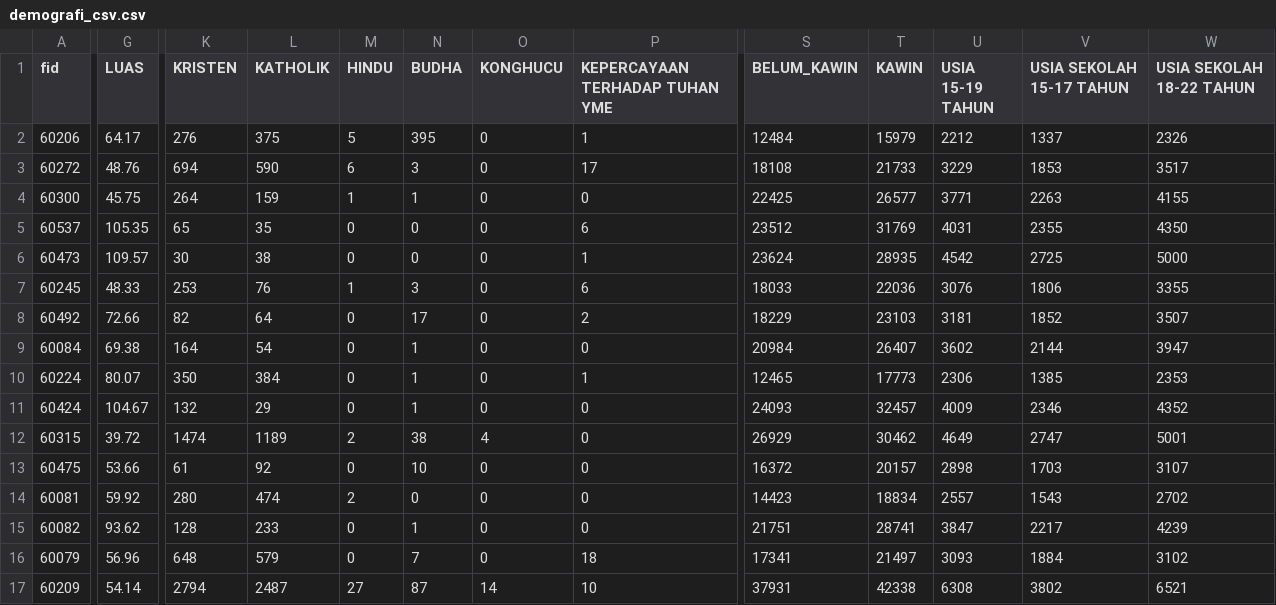
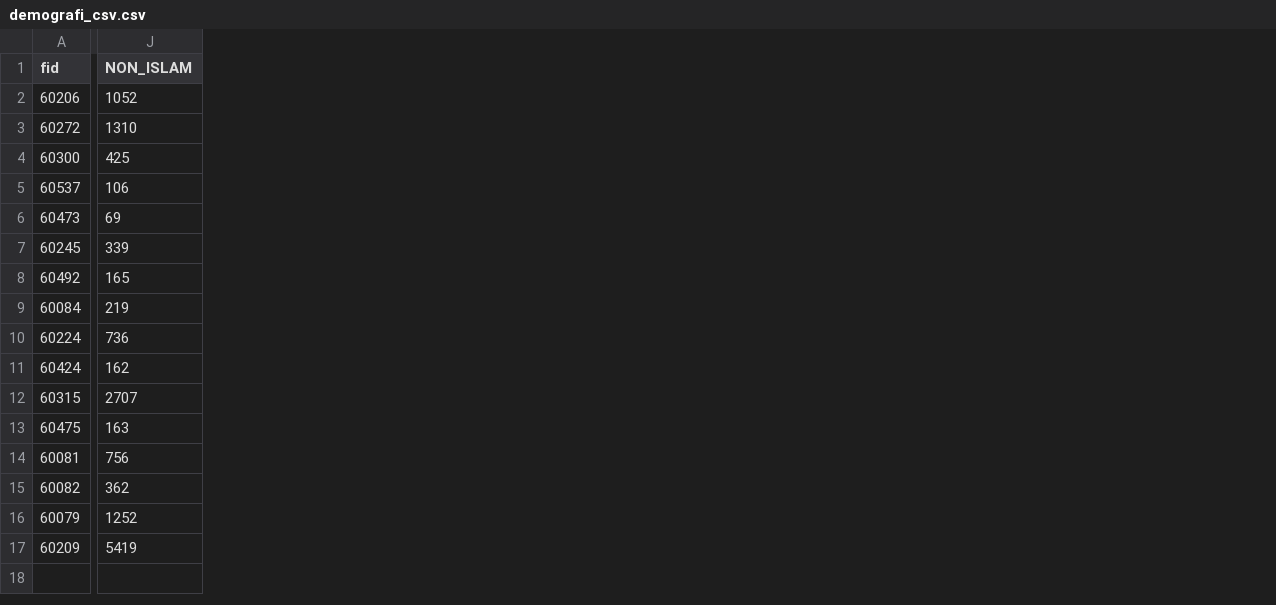
Before and after one commit to natashatrbl/WebGIS-Mapilu23-TA, a CSV file: data/demografi_csv.csv, drawn as a sheet; only a part is shown, gaps mark what is left out; removed rows and columns are numbered as before the commit, all else as after; the diff covers the shown part only; the diff names each change by its address in the sheet, - before the commit and + after, or states it on an @@ line.

```diff
--- a/data/demografi_csv.csv
+++ b/data/demografi_csv.csv
-column G (LUAS), rows 2-17: 64.17 | 48.76 | 45.75 | 105.35 | 109.57 | 48.33 | 72.66 | 69.38 | 80.07 | 104.67 | 39.72 | 53.66 | 59.92 | 93.62 | 56.96 | 54.14
-column K (KRISTEN), rows 2-17: 276 | 694 | 264 | 65 | 30 | 253 | 82 | 164 | 350 | 132 | 1474 | 61 | 280 | 128 | 648 | 2794
-column L (KATHOLIK), rows 2-17: 375 | 590 | 159 | 35 | 38 | 76 | 64 | 54 | 384 | 29 | 1189 | 92 | 474 | 233 | 579 | 2487
-column M (HINDU), rows 2-17: 5 | 6 | 1 | 0 | 0 | 1 | 0 | 0 | 0 | 0 | 2 | 0 | 2 | 0 | 0 | 27
-column N (BUDHA), rows 2-17: 395 | 3 | 1 | 0 | 0 | 3 | 17 | 1 | 1 | 1 | 38 | 10 | 0 | 1 | 7 | 87
-column O (KONGHUCU), rows 2-17: 0 | 0 | 0 | 0 | 0 | 0 | 0 | 0 | 0 | 0 | 4 | 0 | 0 | 0 | 0 | 14
-column P (KEPERCAYAAN TERHADAP TUHAN YME), rows 2-17: 1 | 17 | 0 | 6 | 1 | 6 | 2 | 0 | 1 | 0 | 0 | 0 | 0 | 0 | 18 | 10
+column J (NON_ISLAM), rows 2-17: 1052 | 1310 | 425 | 106 | 69 | 339 | 165 | 219 | 736 | 162 | 2707 | 163 | 756 | 362 | 1252 | 5419
-column S (BELUM_KAWIN), rows 2-17: 12484 | 18108 | 22425 | 23512 | 23624 | 18033 | 18229 | 20984 | 12465 | 24093 | 26929 | 16372 | 14423 | 21751 | 17341 | 37931
-column T (KAWIN), rows 2-17: 15979 | 21733 | 26577 | 31769 | 28935 | 22036 | 23103 | 26407 | 17773 | 32457 | 30462 | 20157 | 18834 | 28741 | 21497 | 42338
-column U (USIA 15-19 TAHUN), rows 2-17: 2212 | 3229 | 3771 | 4031 | 4542 | 3076 | 3181 | 3602 | 2306 | 4009 | 4649 | 2898 | 2557 | 3847 | 3093 | 6308
-column V (USIA SEKOLAH 15-17 TAHUN), rows 2-17: 1337 | 1853 | 2263 | 2355 | 2725 | 1806 | 1852 | 2144 | 1385 | 2346 | 2747 | 1703 | 1543 | 2217 | 1884 | 3802
-column W (USIA SEKOLAH 18-22 TAHUN), rows 2-17: 2326 | 3517 | 4155 | 4350 | 5000 | 3355 | 3507 | 3947 | 2353 | 4352 | 5001 | 3107 | 2702 | 4239 | 3102 | 6521
```
Also changed, not shown: 2 added columns, 4 removed columns and 8 edited cells elsewhere in this file, data/electoral_avg.csv, 28 other files.
